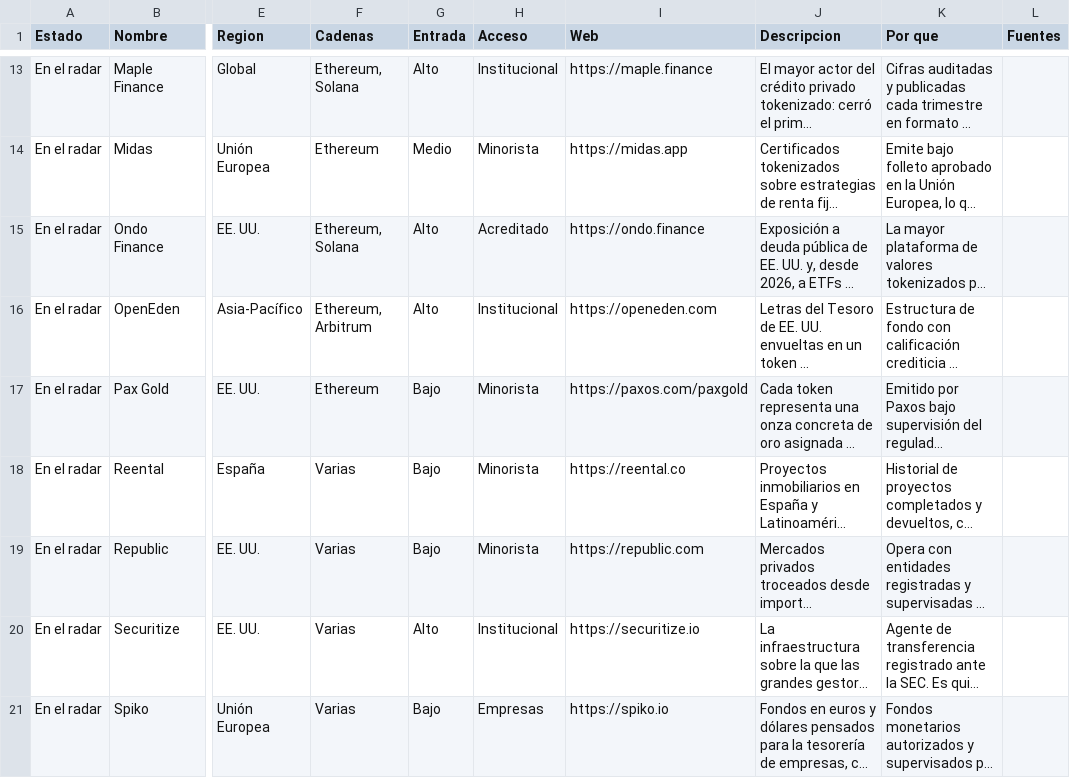
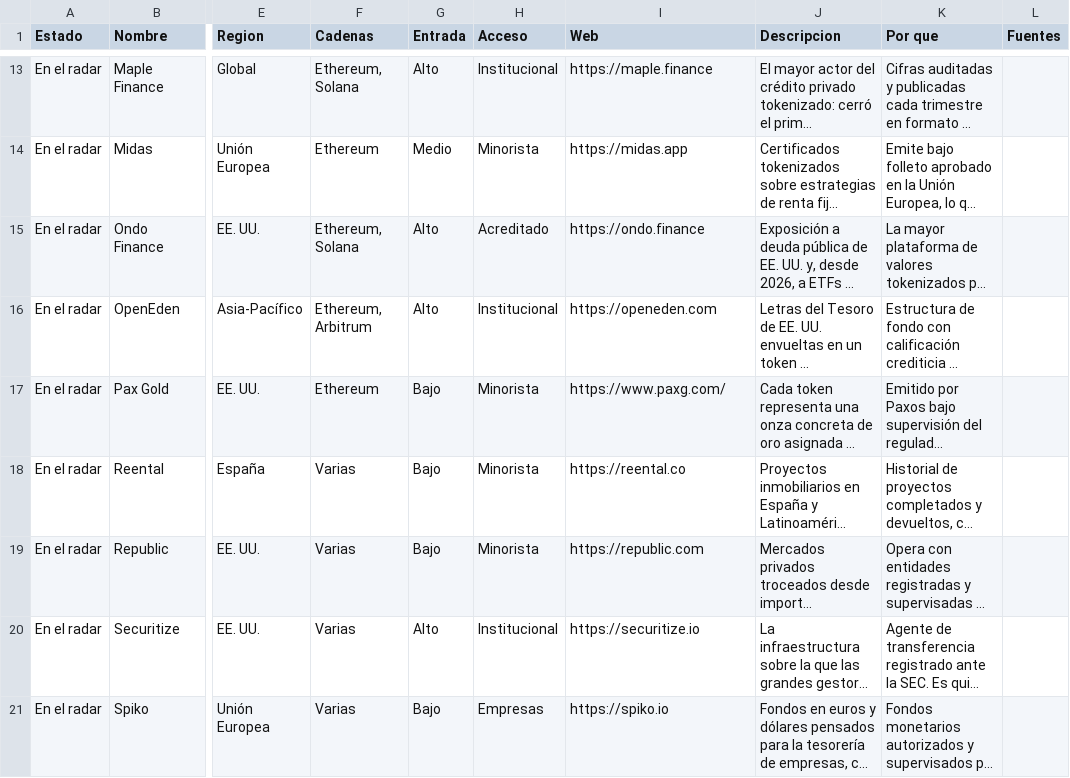
Before and after one commit to victorJorques/RWADAR, a CSV file: rwadar-site/rwadar.csv, drawn as a sheet; only a part is shown, gaps mark what is left out; long unchanged cells end in …; the diff names each change by its address in the sheet, - before the commit and + after, or states it on an @@ line.

```diff
--- a/rwadar-site/rwadar.csv
+++ b/rwadar-site/rwadar.csv
-I17 (Web): https://paxos.com/paxgold
+I17 (Web): https://www.paxg.com/
```
Also changed, not shown: 42 other files.
